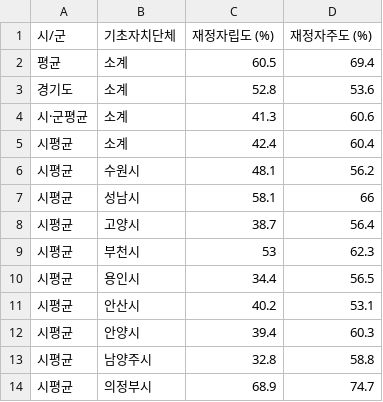
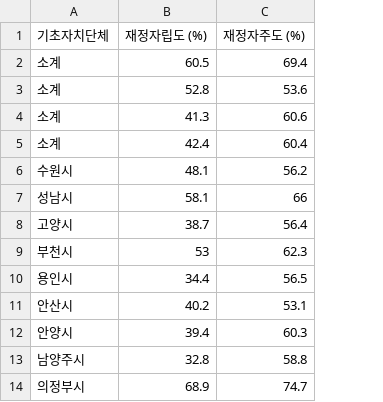
Before and after one commit to milkywaypeko/ASD_FI_Correlation, a CSV file: Statistics/Finance/Financial Independence of Gyeonggi-do.csv, drawn as a sheet; only a part is shown; the diff names each change by its address in the sheet, - before the commit and + after, or states it on an @@ line.

Commit message:
Update Gyeonggi-do.csv

```diff
--- a/Statistics/Finance/Financial Independence of Gyeonggi-do.csv
+++ b/Statistics/Finance/Financial Independence of Gyeonggi-do.csv
-column A (시/군), rows 2-14: 평균 | 경기도 | 시·군평균 | 시평균 | 시평균 | 시평균 | 시평균 | 시평균 | 시평균 | 시평균 | 시평균 | 시평균 | 시평균
```
Also changed, not shown: Statistics/Disabled/Population of the disabled in Gyeonggi-do.csv, Statistics/Population/Resident population of Gyeonggi-do.csv, 1 other file.
